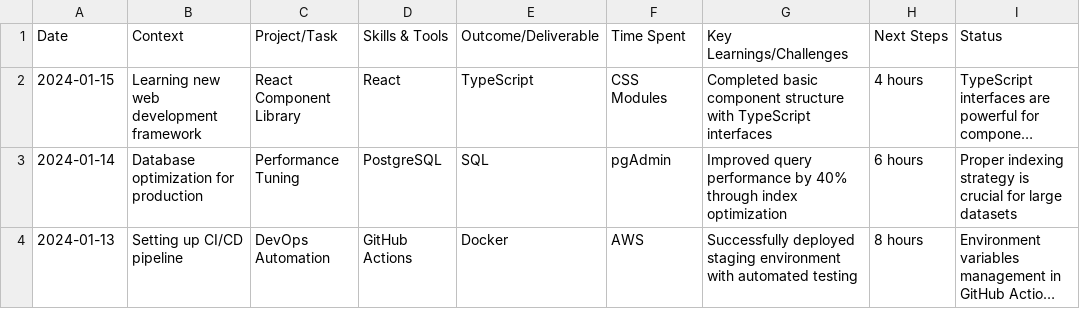
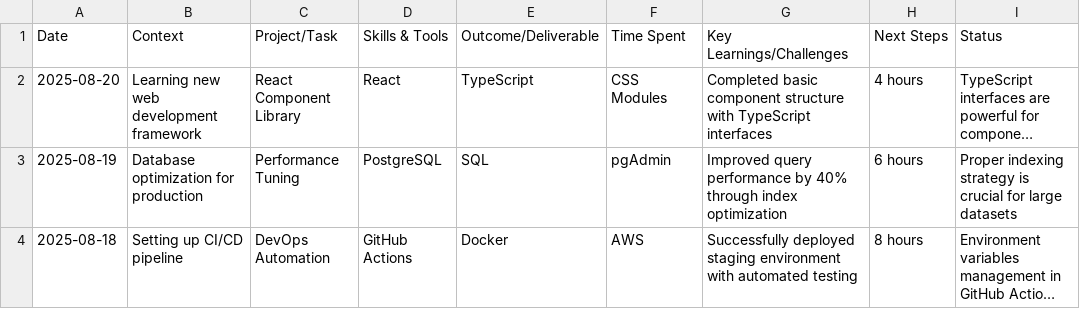
Before and after one commit to 1Mangesh1/trackrecord, a CSV file: track_records.csv, drawn as a sheet; only a part is shown; long unchanged cells end in …; the diff names each change by its address in the sheet, - before the commit and + after, or states it on an @@ line.

```diff
--- a/track_records.csv
+++ b/track_records.csv
-A2 (Date): 2024-01-15
+A2 (Date): 2025-08-20
-A3 (Date): 2024-01-14
+A3 (Date): 2025-08-19
-A4 (Date): 2024-01-13
+A4 (Date): 2025-08-18
```
Also changed, not shown: 3 other files.
